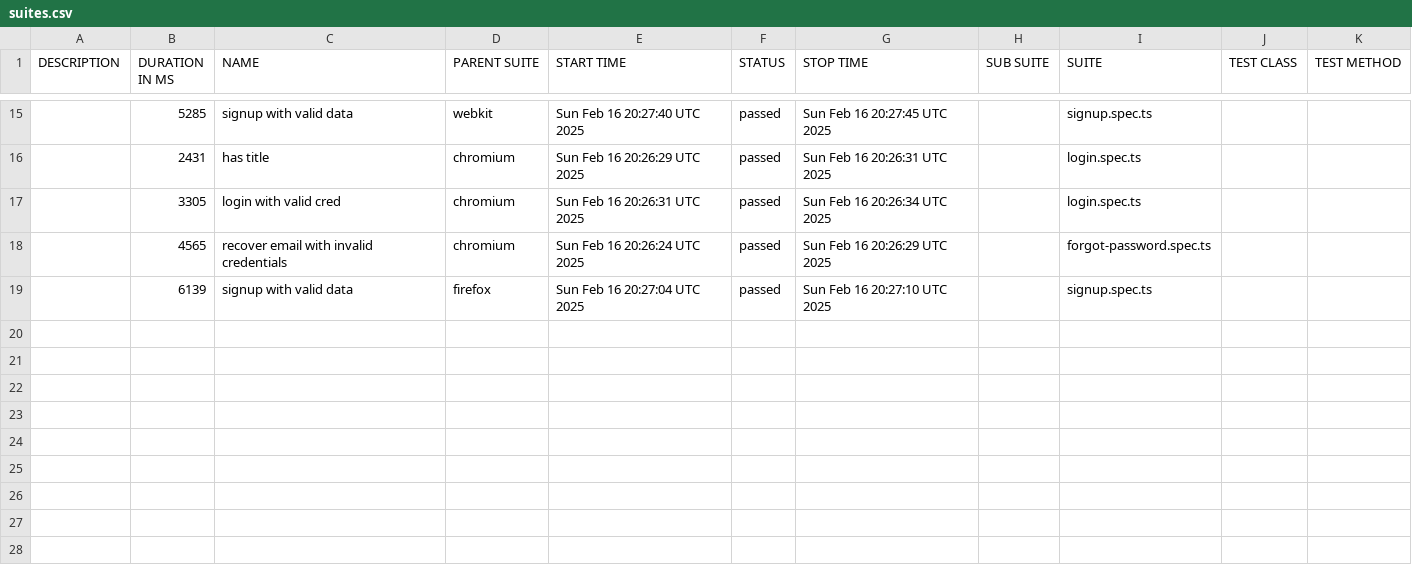
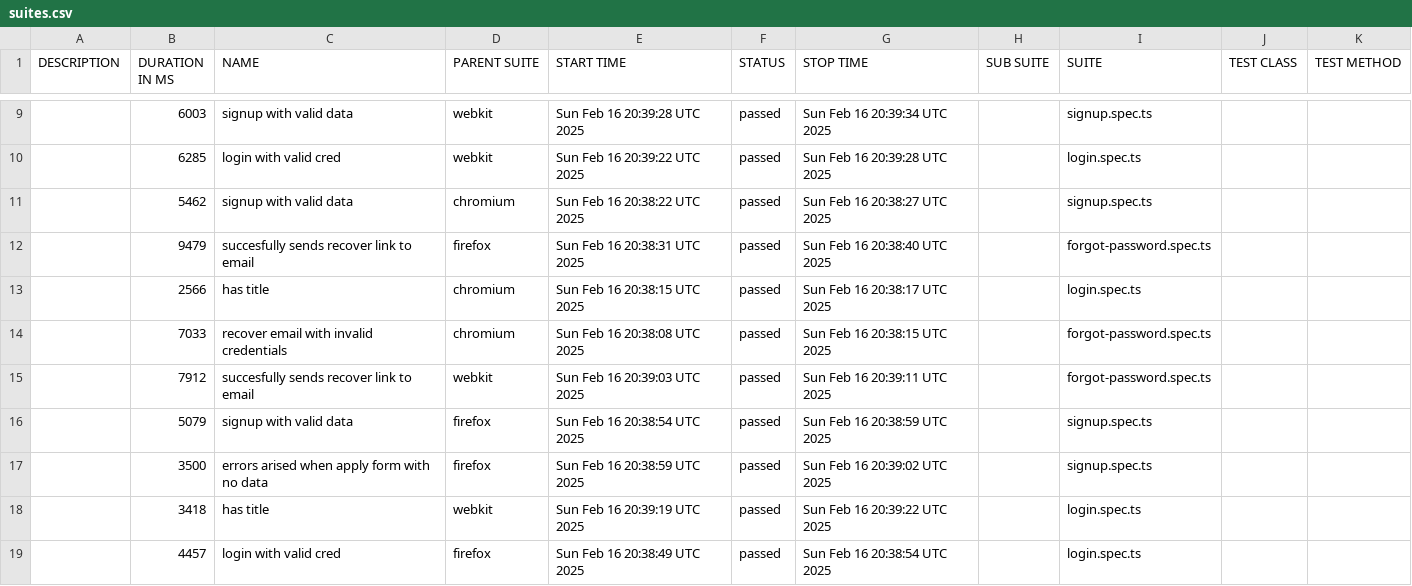
Before and after one commit to mykhailoyerukhov/playwright, a CSV file: data/suites.csv, drawn as a sheet; only a part is shown, gaps mark what is left out; the diff covers the shown part only.

```diff
--- a/data/suites.csv
+++ b/data/suites.csv
@@ -15,5 +9,11 @@
-"","5285","signup with valid data","webkit","Sun Feb 16 20:27:40 UTC 2025","passed","Sun Feb 16 20:27:45 UTC 2025","","signup.spec.ts","",""
-"","2431","has title","chromium","Sun Feb 16 20:26:29 UTC 2025","passed","Sun Feb 16 20:26:31 UTC 2025","","login.spec.ts","",""
-"","3305","login with valid cred","chromium","Sun Feb 16 20:26:31 UTC 2025","passed","Sun Feb 16 20:26:34 UTC 2025","","login.spec.ts","",""
-"","4565","recover email with invalid credentials","chromium","Sun Feb 16 20:26:24 UTC 2025","passed","Sun Feb 16 20:26:29 UTC 2025","","forgot-password.spec.ts","",""
-"","6139","signup with valid data","firefox","Sun Feb 16 20:27:04 UTC 2025","passed","Sun Feb 16 20:27:10 UTC 2025","","signup.spec.ts","",""
+"","6003","signup with valid data","webkit","Sun Feb 16 20:39:28 UTC 2025","passed","Sun Feb 16 20:39:34 UTC 2025","","signup.spec.ts","",""
+"","6285","login with valid cred","webkit","Sun Feb 16 20:39:22 UTC 2025","passed","Sun Feb 16 20:39:28 UTC 2025","","login.spec.ts","",""
+"","5462","signup with valid data","chromium","Sun Feb 16 20:38:22 UTC 2025","passed","Sun Feb 16 20:38:27 UTC 2025","","signup.spec.ts","",""
+"","9479","succesfully sends recover link to email","firefox","Sun Feb 16 20:38:31 UTC 2025","passed","Sun Feb 16 20:38:40 UTC 2025","","forgot-password.spec.ts","",""
+"","2566","has title","chromium","Sun Feb 16 20:38:15 UTC 2025","passed","Sun Feb 16 20:38:17 UTC 2025","","login.spec.ts","",""
+"","7033","recover email with invalid credentials","chromium","Sun Feb 16 20:38:08 UTC 2025","passed","Sun Feb 16 20:38:15 UTC 2025","","forgot-password.spec.ts","",""
+"","7912","succesfully sends recover link to email","webkit","Sun Feb 16 20:39:03 UTC 2025","passed","Sun Feb 16 20:39:11 UTC 2025","","forgot-password.spec.ts","",""
+"","5079","signup with valid data","firefox","Sun Feb 16 20:38:54 UTC 2025","passed","Sun Feb 16 20:38:59 UTC 2025","","signup.spec.ts","",""
+"","3500","errors arised when apply form with no data","firefox","Sun Feb 16 20:38:59 UTC 2025","passed","Sun Feb 16 20:39:02 UTC 2025","","signup.spec.ts","",""
+"","3418","has title","webkit","Sun Feb 16 20:39:19 UTC 2025","passed","Sun Feb 16 20:39:22 UTC 2025","","login.spec.ts","",""
+"","4457","login with valid cred","firefox","Sun Feb 16 20:38:49 UTC 2025","passed","Sun Feb 16 20:38:54 UTC 2025","","login.spec.ts","",""
```
Also changed, not shown: 1 added row, 7 removed rows and 22 edited cells elsewhere in this file, 50 other files.
